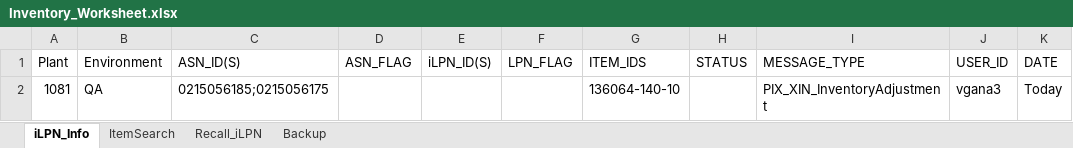
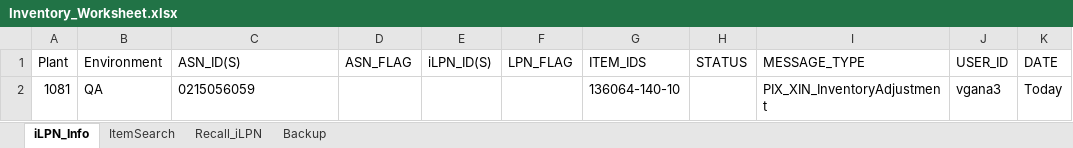
Before and after one commit to Vino0585/Nike, an Excel workbook: J30/Input_files/Inventory_Worksheet.xlsx, sheet iLPN_Info, drawn as a sheet; values as stored, in another font and other column widths than the file's, no borders; the diff names each change by its address in the sheet, - before the commit and + after, or states it on an @@ line.

```diff
--- a/J30/Input_files/Inventory_Worksheet.xlsx (sheet iLPN_Info)
+++ b/J30/Input_files/Inventory_Worksheet.xlsx (sheet iLPN_Info)
-C2 (ASN_ID(S)): 0215056185;0215056175
+C2 (ASN_ID(S)): 0215056059
```
Also changed, not shown: J30/Input_files/Outbound_Worksheet.xlsx, J30/Input_files/WorkSheet.xlsx, 7 other files.
